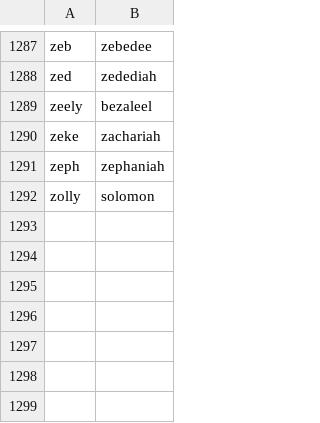
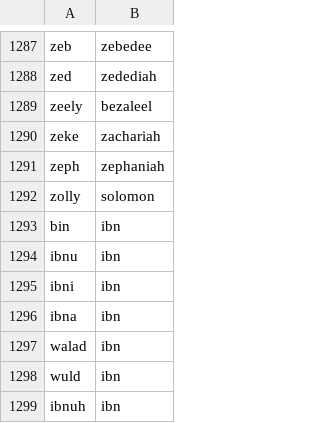
Before and after one commit to chrbenvot/MiniProject, a CSV file: corrected_nicknames.csv, drawn as a sheet; only a part is shown, gaps mark what is left out.

```diff
--- a/corrected_nicknames.csv
+++ b/corrected_nicknames.csv
@@ -1292 +1292,8 @@ zeph,zephaniah
 zolly,solomon
+bin,ibn
+ibnu,ibn
+ibni,ibn
+ibna,ibn
+walad,ibn
+wuld,ibn
+ibnuh,ibn
```
Also changed, not shown: 1 other file.
